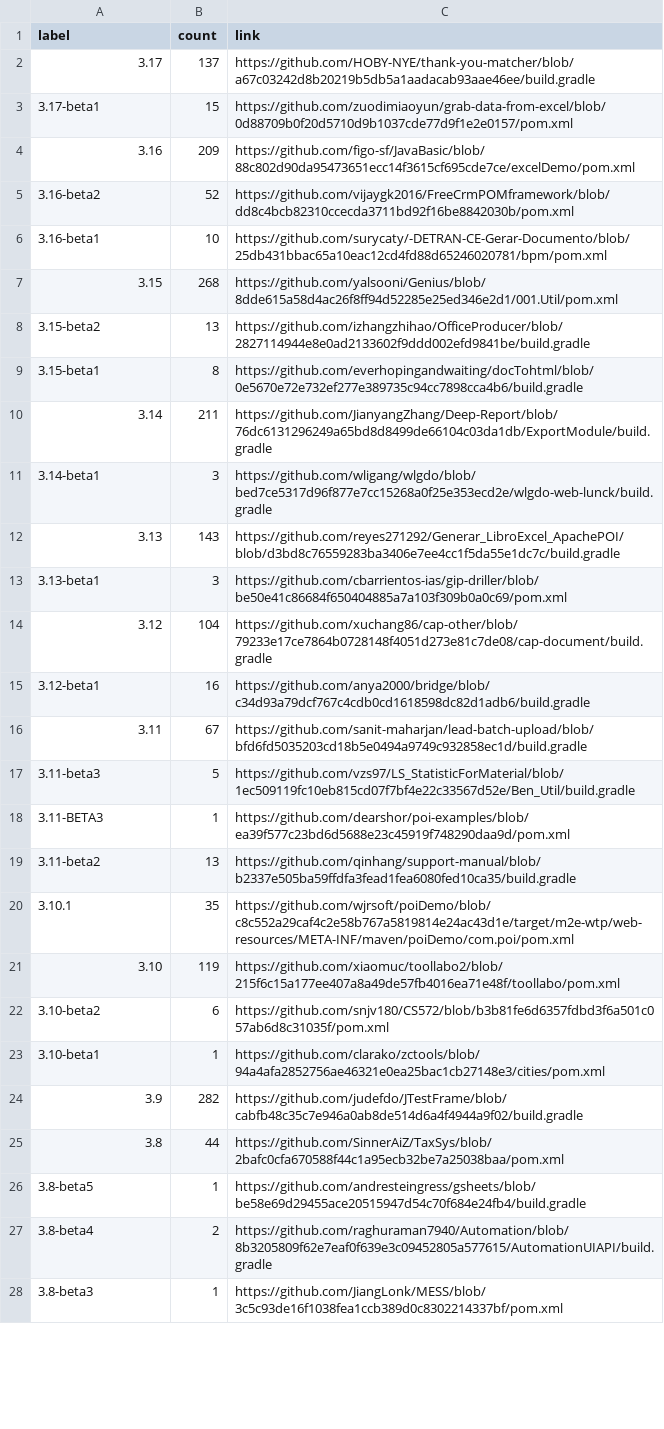
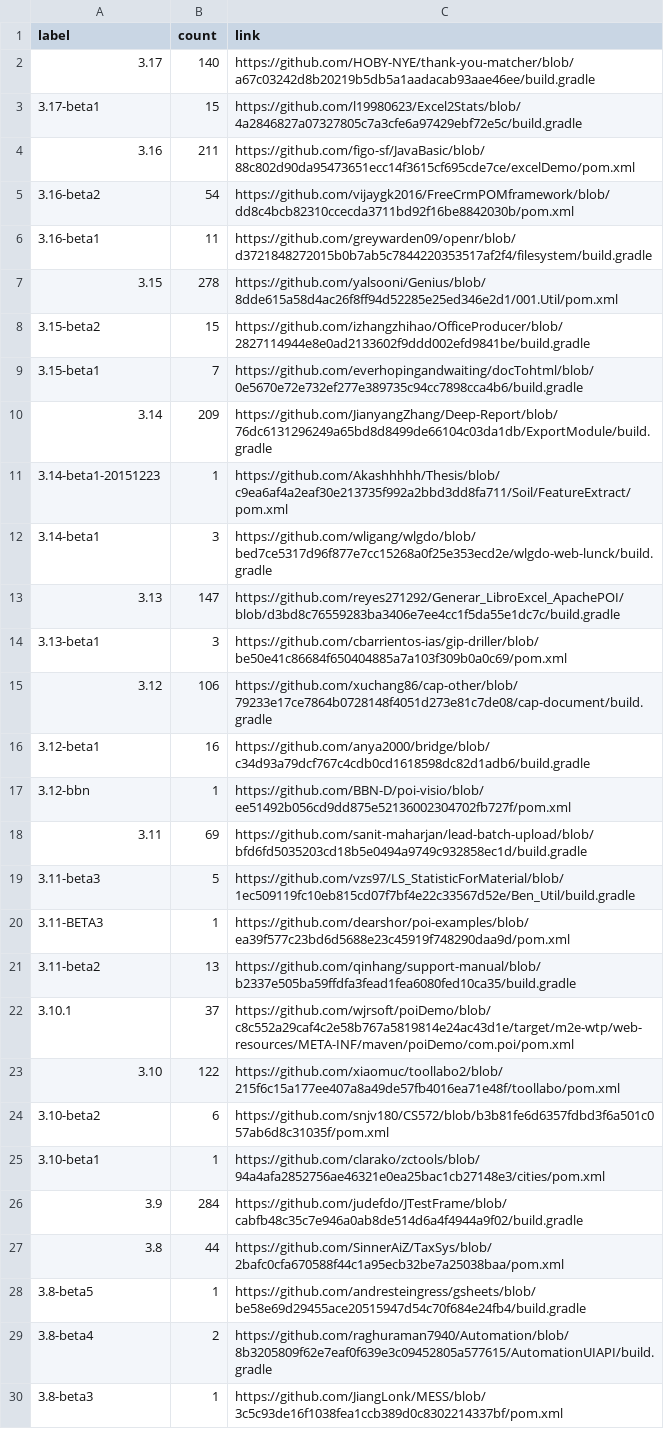
Before and after one commit to centic9/github-version-statistics, a CSV file: docs/resultsCurrent.csv, drawn as a sheet; only a part is shown; the diff covers the shown part only.

```diff
--- a/docs/resultsCurrent.csv
+++ b/docs/resultsCurrent.csv
@@ -1,17 +1,19 @@
 label,count,link
-3.17,137,https://github.com/HOBY-NYE/thank-you-matcher/blob/a67c03242d8b20219b5db5a1aadacab93aae46ee/build.gradle
-3.17-beta1,15,https://github.com/zuodimiaoyun/grab-data-from-excel/blob/0d88709b0f20d5710d9b1037cde77d9f1e2e0157/pom.xml
-3.16,209,https://github.com/figo-sf/JavaBasic/blob/88c802d90da95473651ecc14f3615cf695cde7ce/excelDemo/pom.xml
-3.16-beta2,52,https://github.com/vijaygk2016/FreeCrmPOMframework/blob/dd8c4bcb82310ccecda3711bd92f16be8842030b/pom.xml
-3.16-beta1,10,https://github.com/surycaty/-DETRAN-CE-Gerar-Documento/blob/25db431bbac65a10eac12cd4fd88d65246020781/bpm/pom.xml
-3.15,268,https://github.com/yalsooni/Genius/blob/8dde615a58d4ac26f8ff94d52285e25ed346e2d1/001.Util/pom.xml
-3.15-beta2,13,https://github.com/izhangzhihao/OfficeProducer/blob/2827114944e8e0ad2133602f9ddd002efd9841be/build.gradle
-3.15-beta1,8,https://github.com/everhopingandwaiting/docTohtml/blob/0e5670e72e732ef277e389735c94cc7898cca4b6/build.gradle
-3.14,211,https://github.com/JianyangZhang/Deep-Report/blob/76dc6131296249a65bd8d8499de66104c03da1db/ExportModule/build.gradle
+3.17,140,https://github.com/HOBY-NYE/thank-you-matcher/blob/a67c03242d8b20219b5db5a1aadacab93aae46ee/build.gradle
+3.17-beta1,15,https://github.com/l19980623/Excel2Stats/blob/4a2846827a07327805c7a3cfe6a97429ebf72e5c/build.gradle
+3.16,211,https://github.com/figo-sf/JavaBasic/blob/88c802d90da95473651ecc14f3615cf695cde7ce/excelDemo/pom.xml
+3.16-beta2,54,https://github.com/vijaygk2016/FreeCrmPOMframework/blob/dd8c4bcb82310ccecda3711bd92f16be8842030b/pom.xml
+3.16-beta1,11,https://github.com/greywarden09/openr/blob/d3721848272015b0b7ab5c7844220353517af2f4/filesystem/build.gradle
+3.15,278,https://github.com/yalsooni/Genius/blob/8dde615a58d4ac26f8ff94d52285e25ed346e2d1/001.Util/pom.xml
+3.15-beta2,15,https://github.com/izhangzhihao/OfficeProducer/blob/2827114944e8e0ad2133602f9ddd002efd9841be/build.gradle
+3.15-beta1,7,https://github.com/everhopingandwaiting/docTohtml/blob/0e5670e72e732ef277e389735c94cc7898cca4b6/build.gradle
+3.14,209,https://github.com/JianyangZhang/Deep-Report/blob/76dc6131296249a65bd8d8499de66104c03da1db/ExportModule/build.gradle
+3.14-beta1-20151223,1,https://github.com/Akashhhhh/Thesis/blob/c9ea6af4a2eaf30e213735f992a2bbd3dd8fa711/Soil/FeatureExtract/pom.xml
 3.14-beta1,3,https://github.com/wligang/wlgdo/blob/bed7ce5317d96f877e7cc15268a0f25e353ecd2e/wlgdo-web-lunck/build.gradle
-3.13,143,https://github.com/reyes271292/Generar_LibroExcel_ApachePOI/blob/d3bd8c76559283ba3406e7ee4cc1f5da55e1dc7c/build.gradle
+3.13,147,https://github.com/reyes271292/Generar_LibroExcel_ApachePOI/blob/d3bd8c76559283ba3406e7ee4cc1f5da55e1dc7c/build.gradle
 3.13-beta1,3,https://github.com/cbarrientos-ias/gip-driller/blob/be50e41c86684f650404885a7a103f309b0a0c69/pom.xml
-3.12,104,https://github.com/xuchang86/cap-other/blob/79233e17ce7864b0728148f4051d273e81c7de08/cap-document/build.gradle
+3.12,106,https://github.com/xuchang86/cap-other/blob/79233e17ce7864b0728148f4051d273e81c7de08/cap-document/build.gradle
 3.12-beta1,16,https://github.com/anya2000/bridge/blob/c34d93a79dcf767c4cdb0cd1618598dc82d1adb6/build.gradle
-3.11,67,https://github.com/sanit-maharjan/lead-batch-upload/blob/bfd6fd5035203cd18b5e0494a9749c932858ec1d/build.gradle
+3.12-bbn,1,https://github.com/BBN-D/poi-visio/blob/ee51492b056cd9dd875e52136002304702fb727f/pom.xml
+3.11,69,https://github.com/sanit-maharjan/lead-batch-upload/blob/bfd6fd5035203cd18b5e0494a9749c932858ec1d/build.gradle
 3.11-beta3,5,https://github.com/vzs97/LS_StatisticForMaterial/blob/1ec509119fc10eb815cd07f7bf4e22c33567d52e/Ben_Util/build.gradle
@@ -19,7 +21,7 @@ label,count,link
 3.11-beta2,13,https://github.com/qinhang/support-manual/blob/b2337e505ba59ffdfa3fead1fea6080fed10ca35/build.gradle
-3.10.1,35,https://github.com/wjrsoft/poiDemo/blob/c8c552a29caf4c2e58b767a5819814e24ac43d1e/target/m2e-wtp/web-resources/META-INF/maven/poiDemo/com.poi/pom.xml
-3.10,119,https://github.com/xiaomuc/toollabo2/blob/215f6c15a177ee407a8a49de57fb4016ea71e48f/toollabo/pom.xml
+3.10.1,37,https://github.com/wjrsoft/poiDemo/blob/c8c552a29caf4c2e58b767a5819814e24ac43d1e/target/m2e-wtp/web-resources/META-INF/maven/poiDemo/com.poi/pom.xml
+3.10,122,https://github.com/xiaomuc/toollabo2/blob/215f6c15a177ee407a8a49de57fb4016ea71e48f/toollabo/pom.xml
 3.10-beta2,6,https://github.com/snjv180/CS572/blob/b3b81fe6d6357fdbd3f6a501c057ab6d8c31035f/pom.xml
 3.10-beta1,1,https://github.com/clarako/zctools/blob/94a4afa2852756ae46321e0ea25bac1cb27148e3/cities/pom.xml
-3.9,282,https://github.com/judefdo/JTestFrame/blob/cabfb48c35c7e946a0ab8de514d6a4f4944a9f02/build.gradle
+3.9,284,https://github.com/judefdo/JTestFrame/blob/cabfb48c35c7e946a0ab8de514d6a4f4944a9f02/build.gradle
 3.8,44,https://github.com/SinnerAiZ/TaxSys/blob/2bafc0cfa670588f44c1a95ecb32be7a25038baa/pom.xml
```
Also changed, not shown: 8 edited cells elsewhere in this file, docs/_data/versionChanges.csv, docs/resultsAll.csv, 5 other files.
